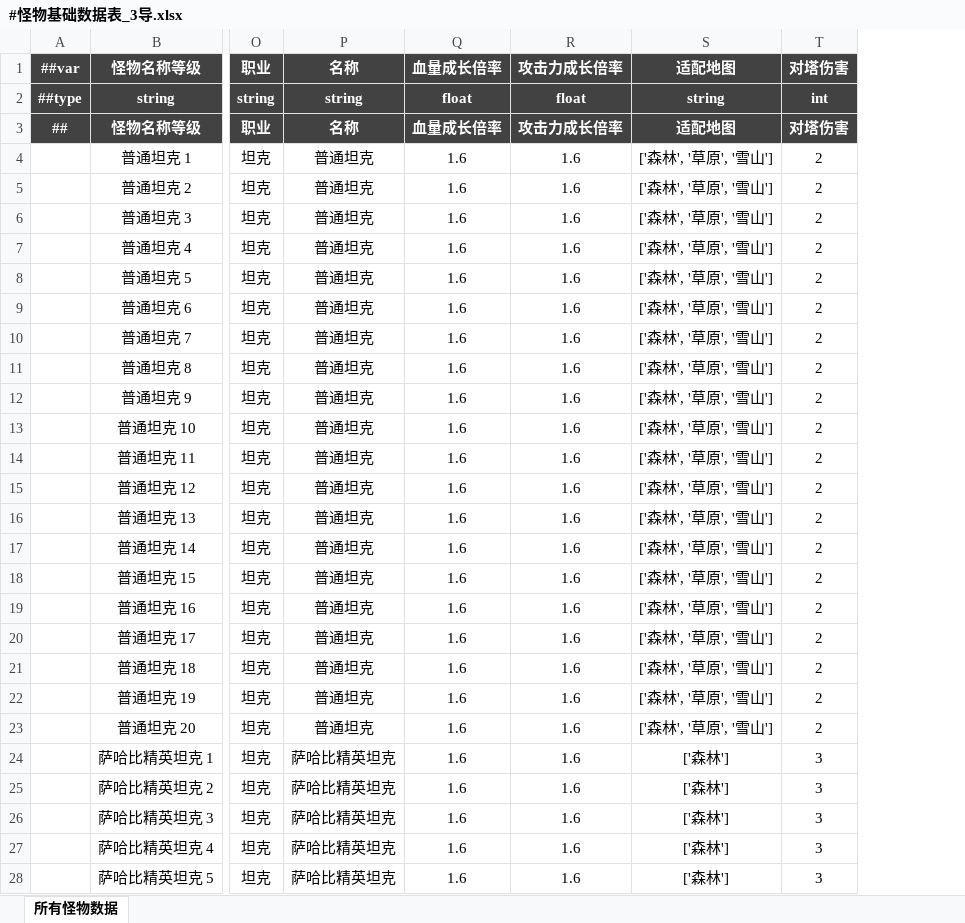
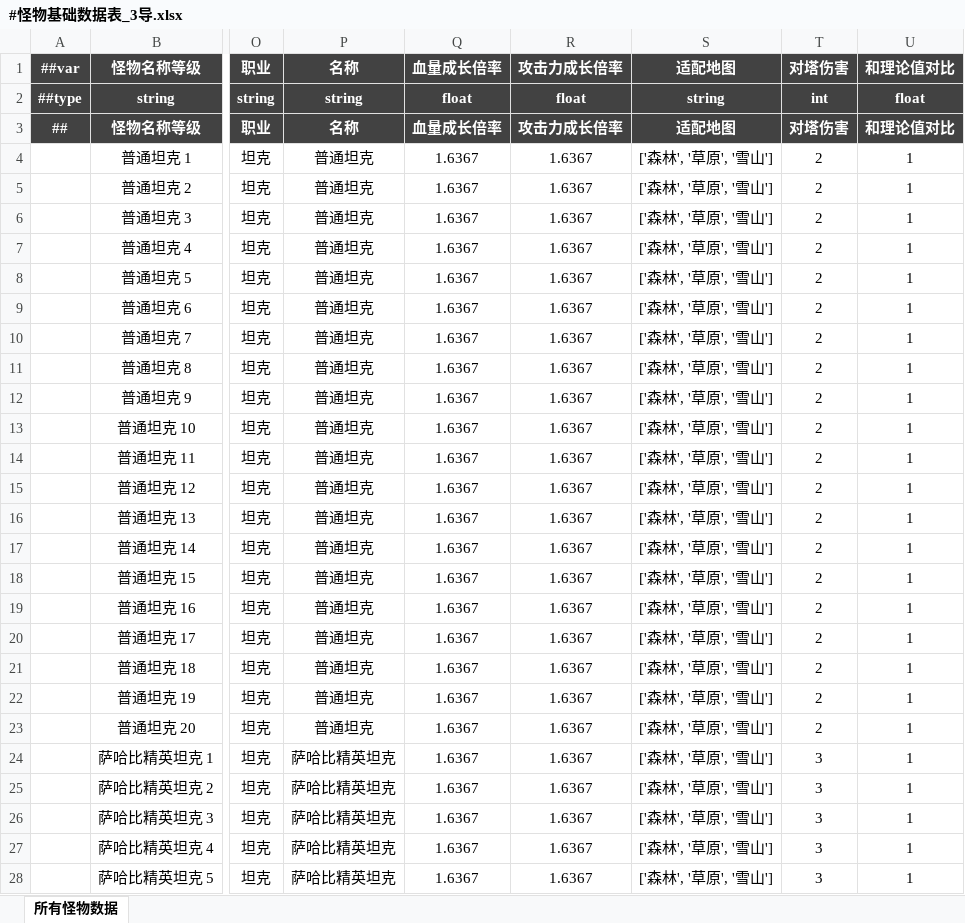
Before and after one commit to OmiGame/---TetrisBattle.MathTools---, an Excel workbook: 新数据生成/#怪物基础数据表_3导.xlsx, sheet 所有怪物数据, drawn as a sheet; only a part is shown, gaps mark what is left out; values as stored, in another font and other column widths than the file's, no borders; the diff covers the shown part only; the diff names each change by its address in the sheet, - before the commit and + after, or states it on an @@ line.

```diff
--- a/新数据生成/#怪物基础数据表_3导.xlsx (sheet 所有怪物数据)
+++ b/新数据生成/#怪物基础数据表_3导.xlsx (sheet 所有怪物数据)
+column U (和理论值对比), rows 2-28: float | 和理论值对比 | 1 | 1 | 1 | 1 | 1 | 1 | 1 | 1 | 1 | 1 | 1 | 1 | 1 | 1 | 1 | 1 | 1 | 1 | 1 | 1 | 1 | 1 | 1 | 1 | 1
-Q4:Q28 (血量成长倍率): 1.6
+Q4:Q28 (血量成长倍率): 1.6367
-R4:R28 (攻击力成长倍率): 1.6
+R4:R28 (攻击力成长倍率): 1.6367
-S24:S28 (适配地图): ['森林']
+S24:S28 (适配地图): ['森林', '草原', '雪山']
```
Also changed, not shown: 80 added rows and 165 edited cells elsewhere in this sheet, LubanConfig/MiniTemplate/Datas/生成数据/#怪物基础数据表_3导.xlsx, LubanConfig/MiniTemplate/Datas/生成数据/#战斗型Boss属性表_3导.xlsx, 19 other files.
